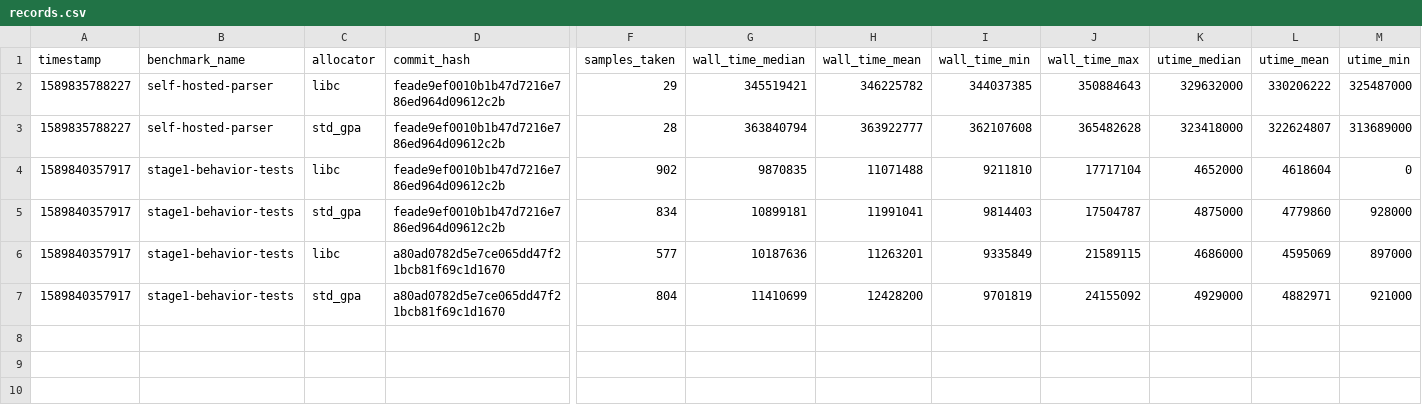
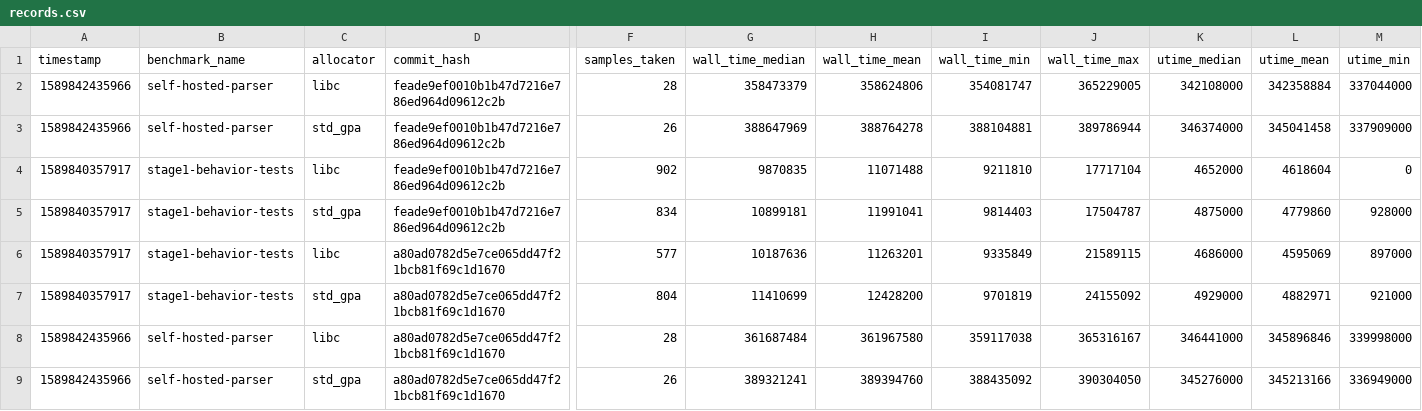
Before and after one commit to ziglang/gotta-go-fast, a CSV file: records.csv, drawn as a sheet; only a part is shown, gaps mark what is left out; removed rows and columns are numbered as before the commit, all else as after; rows hold the shown columns only; the diff names each change by its address in the sheet, - before the commit and + after, or states it on an @@ line.

```diff
--- a/records.csv
+++ b/records.csv
-row 2: 1589835788227 | self-hosted-parser | libc | feade9ef0010b1b47d7216e786ed964d09612c2b | 29 | 345519421 | 346225782 | 344037385 | 350884643 | 329632000 | 330206222 | 325487000
-row 3: 1589835788227 | self-hosted-parser | std_gpa | feade9ef0010b1b47d7216e786ed964d09612c2b | 28 | 363840794 | 363922777 | 362107608 | 365482628 | 323418000 | 322624807 | 313689000
+row 2: 1589842435966 | self-hosted-parser | libc | feade9ef0010b1b47d7216e786ed964d09612c2b | 28 | 358473379 | 358624806 | 354081747 | 365229005 | 342108000 | 342358884 | 337044000
+row 3: 1589842435966 | self-hosted-parser | std_gpa | feade9ef0010b1b47d7216e786ed964d09612c2b | 26 | 388647969 | 388764278 | 388104881 | 389786944 | 346374000 | 345041458 | 337909000
+row 8: 1589842435966 | self-hosted-parser | libc | a80ad0782d5e7ce065dd47f21bcb81f69c1d1670 | 28 | 361687484 | 361967580 | 359117038 | 365316167 | 346441000 | 345896846 | 339998000
+row 9: 1589842435966 | self-hosted-parser | std_gpa | a80ad0782d5e7ce065dd47f21bcb81f69c1d1670 | 26 | 389321241 | 389394760 | 388435092 | 390304050 | 345276000 | 345213166 | 336949000
```
Also changed, not shown: 3 other files.
